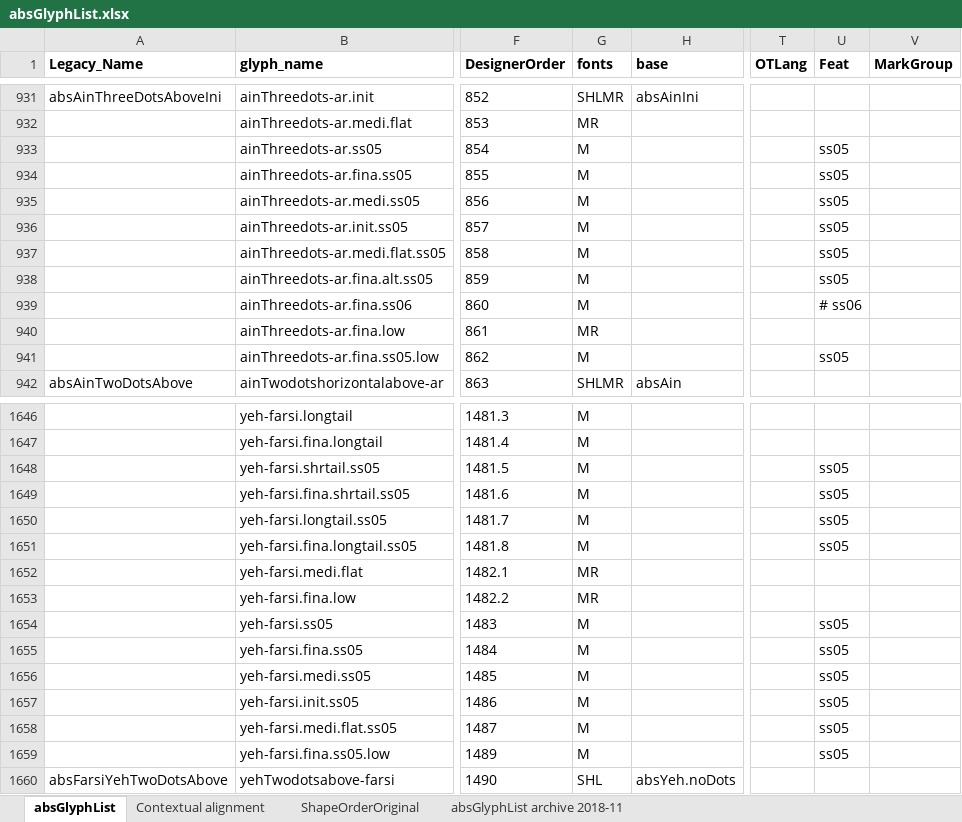
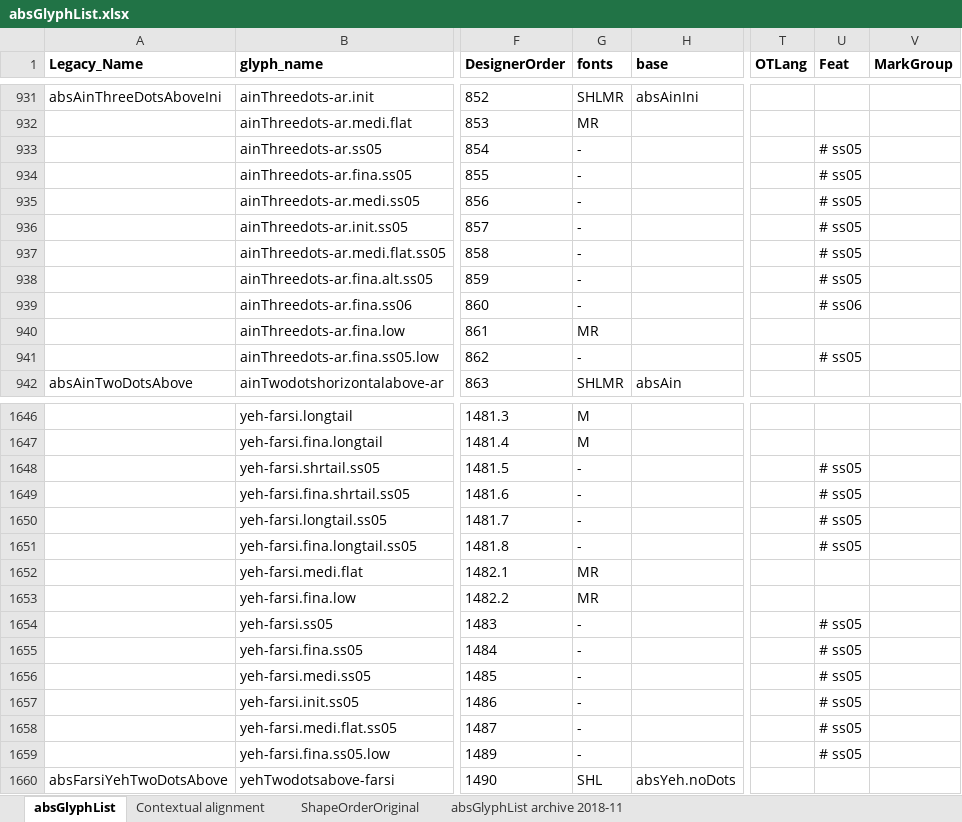
Before and after one commit to silnrsi/font-arab-tools, an Excel workbook: absGlyphList/absGlyphList.xlsx, sheet absGlyphList, drawn as a sheet; only a part is shown, gaps mark what is left out; values as stored, in another font and other column widths than the file's, no borders; charts and pictures not drawn; the diff covers the shown part only; the diff names each change by its address in the sheet, - before the commit and + after, or states it on an @@ line.

Commit message:
[ABS-2632] Arabicize chevron quotes for Sch. [ABS-2747] Remove ss01 and ss05 glyphs from both fonts

```diff
--- a/absGlyphList/absGlyphList.xlsx (sheet absGlyphList)
+++ b/absGlyphList/absGlyphList.xlsx (sheet absGlyphList)
-G933:G939 (fonts): M
+G933:G939 (fonts): -
-U933:U938 (Feat): ss05
+U933:U938 (Feat): # ss05
-G941 (fonts): M
+G941 (fonts): -
-U941 (Feat): ss05
+U941 (Feat): # ss05
-G1648:G1651 (fonts): M
+G1648:G1651 (fonts): -
-U1648:U1651 (Feat): ss05
+U1648:U1651 (Feat): # ss05
-G1654:G1659 (fonts): M
+G1654:G1659 (fonts): -
-U1654:U1659 (Feat): ss05
+U1654:U1659 (Feat): # ss05
```
Also changed, not shown: 73 edited cells elsewhere in this sheet, 1 other file.
